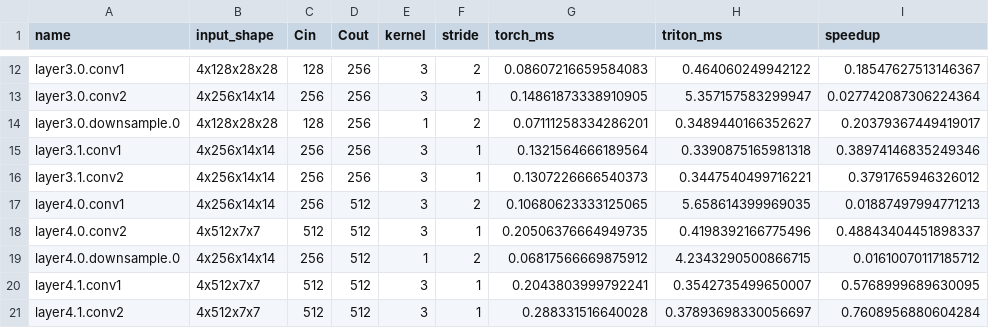
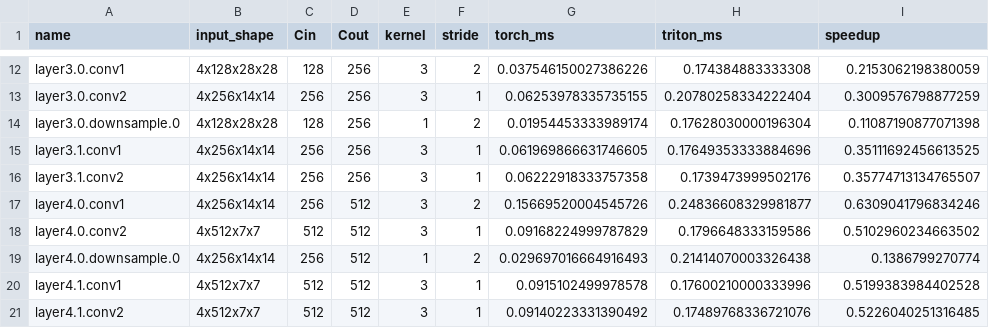
Before and after one commit to manzhura/conv2d-img2col-gemm, a CSV file: notebooks/resnet18_layer_bench_fp16.csv, drawn as a sheet; only a part is shown, gaps mark what is left out; the diff covers the shown part only; the diff names each change by its address in the sheet, - before the commit and + after, or states it on an @@ line.

```diff
--- a/notebooks/resnet18_layer_bench_fp16.csv
+++ b/notebooks/resnet18_layer_bench_fp16.csv
-G12 (torch_ms): 0.08607216659584083
+G12 (torch_ms): 0.037546150027386226
-H12 (triton_ms): 0.464060249942122
+H12 (triton_ms): 0.174384883333308
-I12 (speedup): 0.18547627513146367
+I12 (speedup): 0.2153062198380059
-G13 (torch_ms): 0.14861873338910905
+G13 (torch_ms): 0.06253978335735155
-H13 (triton_ms): 5.357157583299947
+H13 (triton_ms): 0.20780258334222404
-I13 (speedup): 0.027742087306224364
+I13 (speedup): 0.3009576798877259
-G14 (torch_ms): 0.07111258334286201
+G14 (torch_ms): 0.01954453333989174
-H14 (triton_ms): 0.3489440166352627
+H14 (triton_ms): 0.17628030000196304
-I14 (speedup): 0.20379367449419017
+I14 (speedup): 0.11087190877071398
-G15 (torch_ms): 0.1321564666189564
+G15 (torch_ms): 0.061969866631746605
-H15 (triton_ms): 0.3390875165981318
+H15 (triton_ms): 0.17649353333884696
-I15 (speedup): 0.38974146835249346
+I15 (speedup): 0.35111692456613525
-G16 (torch_ms): 0.1307226666540373
+G16 (torch_ms): 0.06222918333757358
-H16 (triton_ms): 0.3447540499716221
+H16 (triton_ms): 0.1739473999502176
-I16 (speedup): 0.3791765946326012
+I16 (speedup): 0.35774713134765507
-G17 (torch_ms): 0.10680623333125065
+G17 (torch_ms): 0.15669520004545726
-H17 (triton_ms): 5.658614399969035
+H17 (triton_ms): 0.24836608329981877
-I17 (speedup): 0.01887497994771213
+I17 (speedup): 0.6309041796834246
-G18 (torch_ms): 0.20506376664949735
+G18 (torch_ms): 0.09168224999787829
-H18 (triton_ms): 0.4198392166775496
+H18 (triton_ms): 0.1796648333159586
-I18 (speedup): 0.48843404451898337
+I18 (speedup): 0.5102960234663502
-G19 (torch_ms): 0.06817566669875912
+G19 (torch_ms): 0.029697016664916493
-H19 (triton_ms): 4.2343290500866715
+H19 (triton_ms): 0.21414070003326438
-I19 (speedup): 0.01610070117185712
+I19 (speedup): 0.1386799270774
-G20 (torch_ms): 0.2043803999792241
+G20 (torch_ms): 0.0915102499978578
-H20 (triton_ms): 0.3542735499650007
+H20 (triton_ms): 0.17600210000333996
-I20 (speedup): 0.5768999689630095
+I20 (speedup): 0.5199383984402528
-G21 (torch_ms): 0.288331516640028
+G21 (torch_ms): 0.09140223331390492
-H21 (triton_ms): 0.37893698330056697
+H21 (triton_ms): 0.17489768336721076
-I21 (speedup): 0.7608956880604284
+I21 (speedup): 0.5226040251316485
```
Also changed, not shown: 30 edited cells elsewhere in this file, 36 other files.
